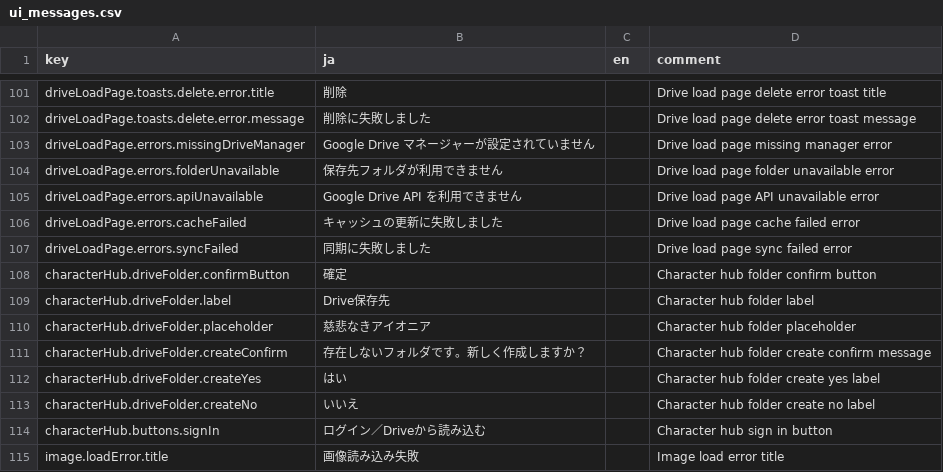
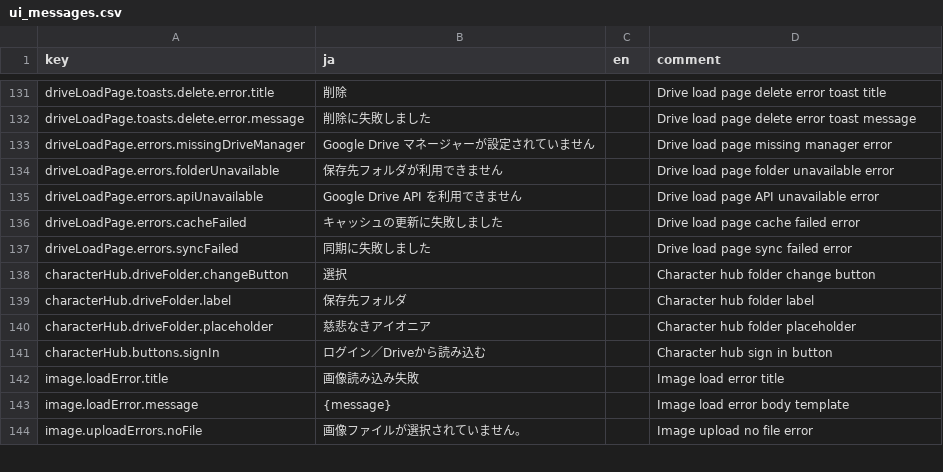
Before and after one commit to KTakahiro1729/AioniaCS, a CSV file: src/contents/ui_messages.csv, drawn as a sheet; only a part is shown, gaps mark what is left out; the shorter side is filled out with more unchanged rows; the diff covers the shown part only.

Commit message:
Revert "Simplify Drive load modal actions and folder destination flow"

```diff
--- a/src/contents/ui_messages.csv
+++ b/src/contents/ui_messages.csv
@@ -107,8 +137,5 @@ driveLoadPage.errors.cacheFailed,キャッシュの更新に失敗しました,,
 driveLoadPage.errors.syncFailed,同期に失敗しました,,Drive load page sync failed error
-characterHub.driveFolder.confirmButton,確定,,Character hub folder confirm button
-characterHub.driveFolder.label,Drive保存先,,Character hub folder label
+characterHub.driveFolder.changeButton,選択,,Character hub folder change button
+characterHub.driveFolder.label,保存先フォルダ,,Character hub folder label
 characterHub.driveFolder.placeholder,慈悲なきアイオニア,,Character hub folder placeholder
-characterHub.driveFolder.createConfirm,存在しないフォルダです。新しく作成しますか？,,Character hub folder create confirm message
-characterHub.driveFolder.createYes,はい,,Character hub folder create yes label
-characterHub.driveFolder.createNo,いいえ,,Character hub folder create no label
 characterHub.buttons.signIn,ログイン／Driveから読み込む,,Character hub sign in button
```
Also changed, not shown: 30 added rows elsewhere in this file, 6 other files.
